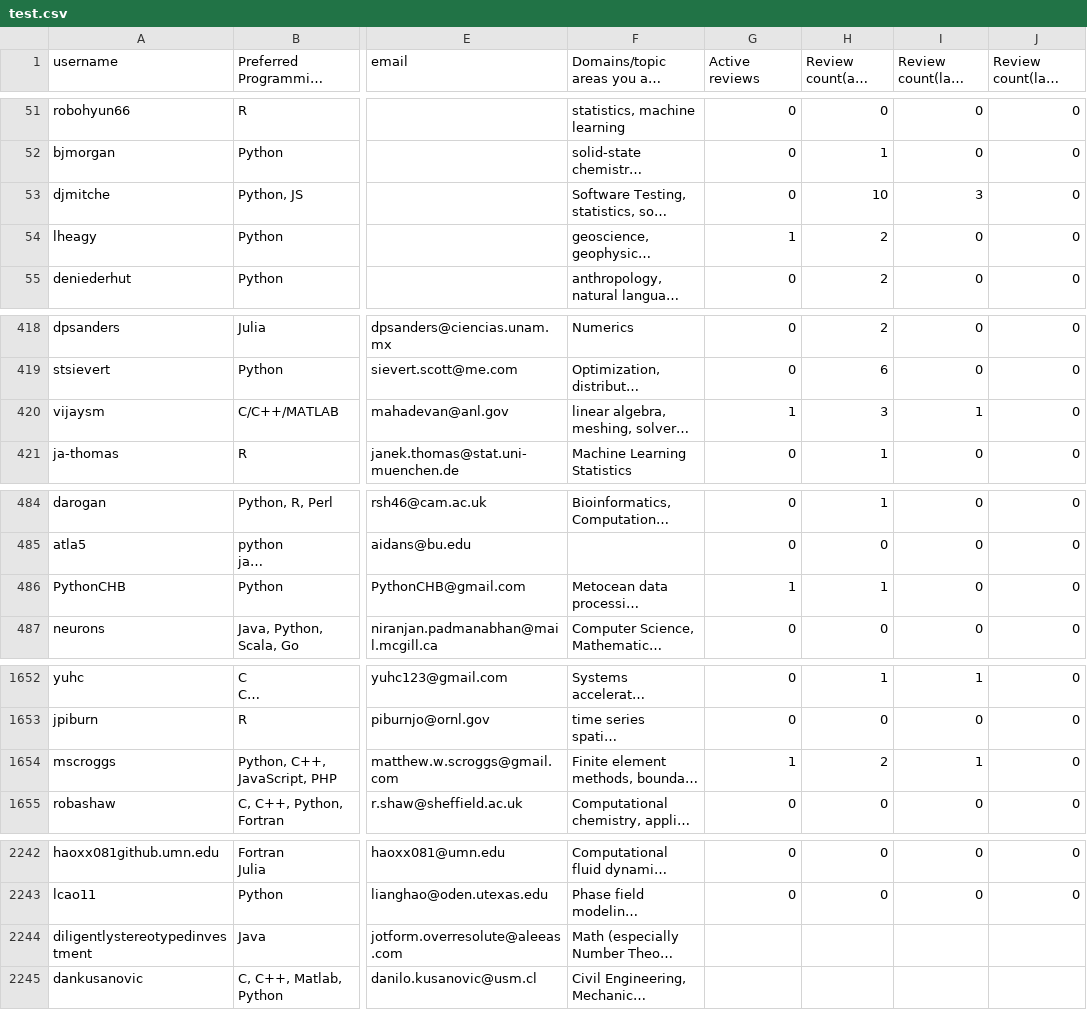
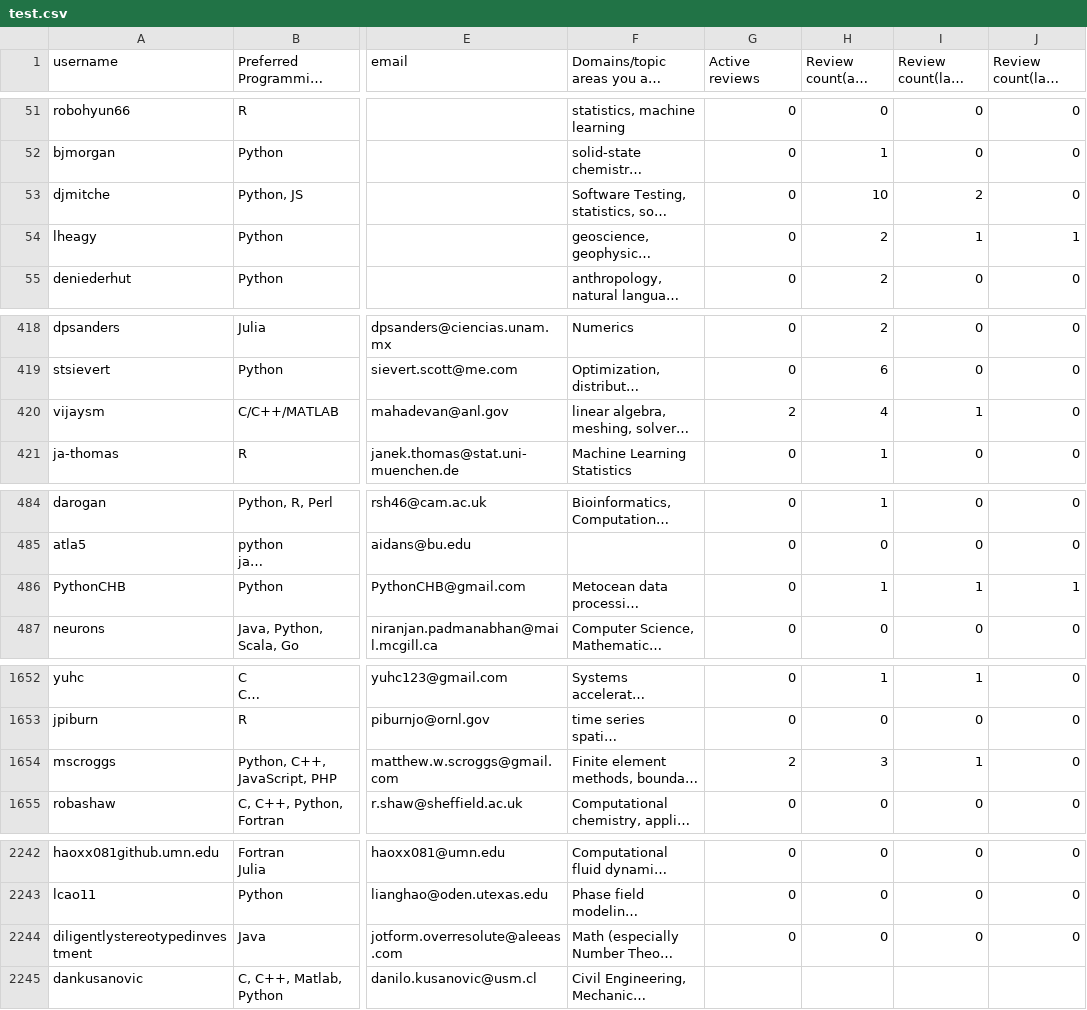
Before and after one commit to arjunsavel/CV, a CSV file: scripts/test.csv, drawn as a sheet; only a part is shown, gaps mark what is left out; long unchanged cells end in …; the diff covers the shown part only; the diff names each change by its address in the sheet, - before the commit and + after, or states it on an @@ line.

```diff
--- a/scripts/test.csv
+++ b/scripts/test.csv
-I53 (Review count(last year)): 3
+I53 (Review count(last year)): 2
-G54 (Active reviews): 1
+G54 (Active reviews): 0
-I54 (Review count(last year)): 0
+I54 (Review count(last year)): 1
-J54 (Review count(last quarter)): 0
+J54 (Review count(last quarter)): 1
-G420 (Active reviews): 1
+G420 (Active reviews): 2
-H420 (Review count(all time)): 3
+H420 (Review count(all time)): 4
-G486 (Active reviews): 1
+G486 (Active reviews): 0
-I486 (Review count(last year)): 0
+I486 (Review count(last year)): 1
-J486 (Review count(last quarter)): 0
+J486 (Review count(last quarter)): 1
-G1654 (Active reviews): 1
+G1654 (Active reviews): 2
-H1654 (Review count(all time)): 2
+H1654 (Review count(all time)): 3
-G2244 (Active reviews): (empty)
+G2244 (Active reviews): 0
-H2244 (Review count(all time)): (empty)
+H2244 (Review count(all time)): 0
-I2244 (Review count(last year)): (empty)
+I2244 (Review count(last year)): 0
-J2244 (Review count(last quarter)): (empty)
+J2244 (Review count(last quarter)): 0
```
Also changed, not shown: 3 edited cells elsewhere in this file.
